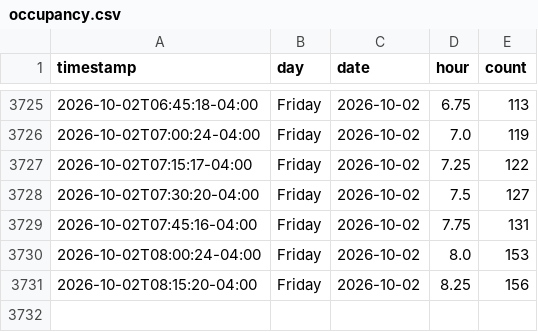
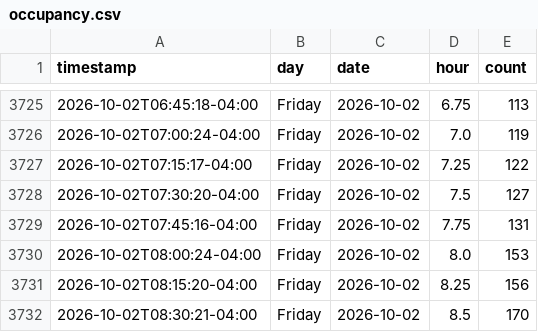
Before and after one commit to aditak367/uconn-gym-tracker, a CSV file: docs/data/occupancy.csv, drawn as a sheet; only a part is shown, gaps mark what is left out.

```diff
--- a/docs/data/occupancy.csv
+++ b/docs/data/occupancy.csv
@@ -3731 +3731,2 @@ timestamp,day,date,hour,count
 2026-10-02T08:15:20-04:00,Friday,2026-10-02,8.25,156
+2026-10-02T08:30:21-04:00,Friday,2026-10-02,8.5,170
```
